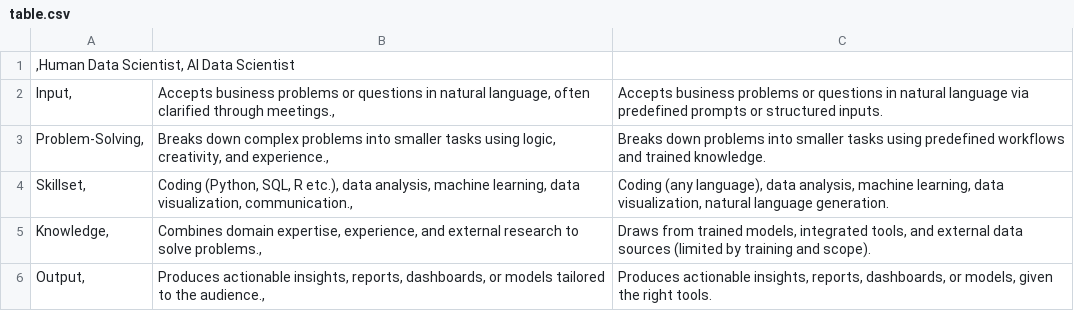
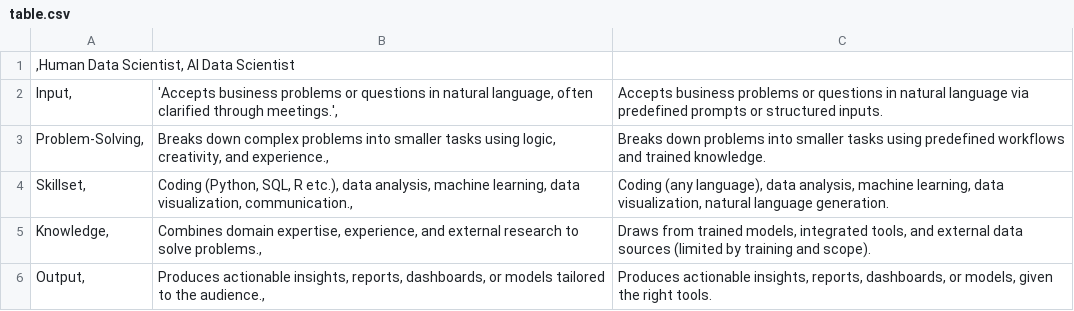
Before and after one commit to rliu6915/ai-data-scientist, a CSV file: static/table.csv, drawn as a sheet.

Commit message:
Update table.csv

```diff
--- a/static/table.csv
+++ b/static/table.csv
@@ -1,3 +1,3 @@
  ,Human Data Scientist, AI Data Scientist
-Input,	"Accepts business problems or questions in natural language, often clarified through meetings.",	Accepts business problems or questions in natural language via predefined prompts or structured inputs.
+Input,	'Accepts business problems or questions in natural language, often clarified through meetings.',	Accepts business problems or questions in natural language via predefined prompts or structured inputs.
 Problem-Solving,	Breaks down complex problems into smaller tasks using logic, creativity, and experience.,	Breaks down problems into smaller tasks using predefined workflows and trained knowledge.
```
